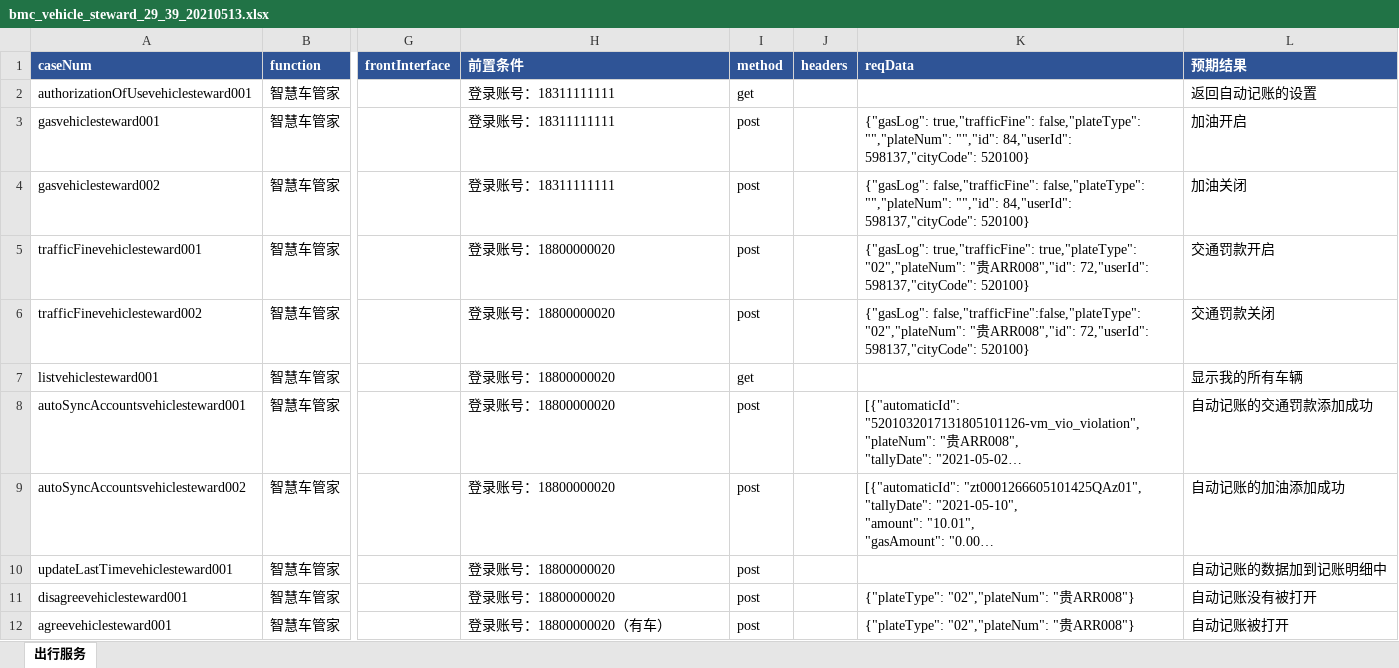
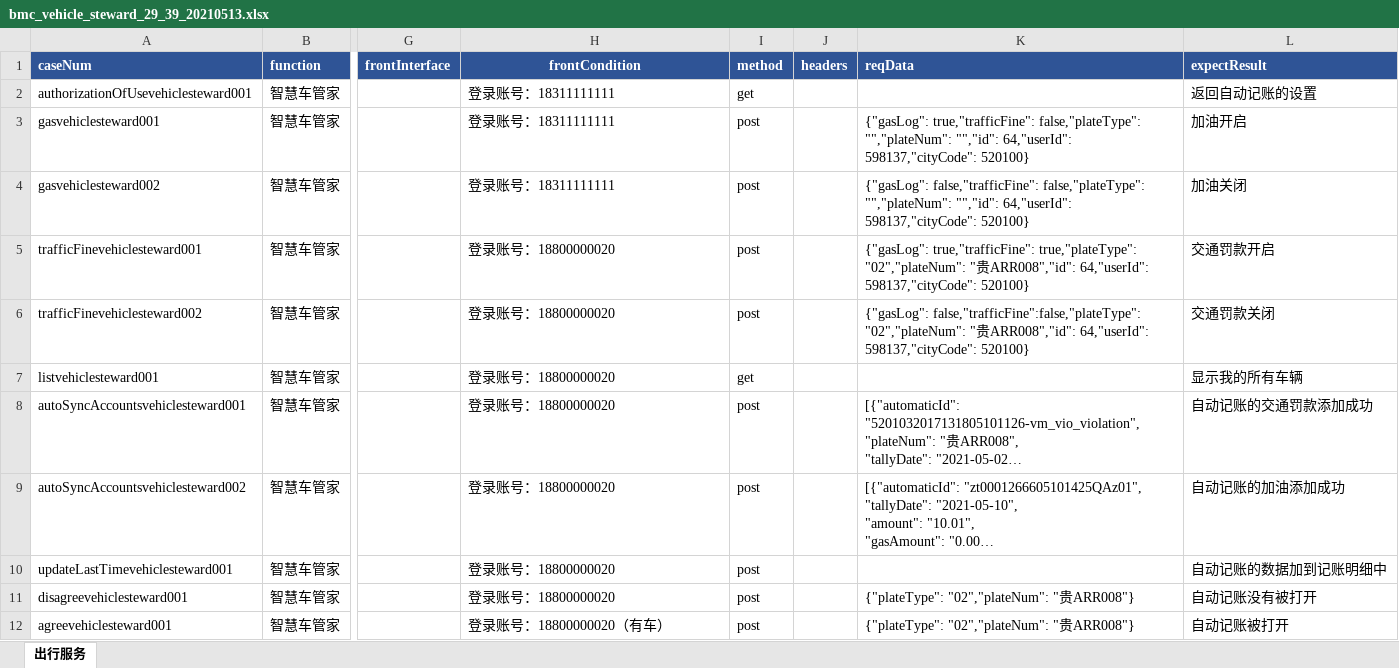
Before and after one commit to wuqi2019/InterfaceAutoTest, an Excel workbook: test_case_data/bmc/bmc_vehicle_steward_29_39_20210513.xlsx, sheet 出行服务, drawn as a sheet; only a part is shown, gaps mark what is left out; long unchanged cells end in …; values as stored, in another font and other column widths than the file's, no borders; the diff names each change by its address in the sheet, - before the commit and + after, or states it on an @@ line.

```diff
--- a/test_case_data/bmc/bmc_vehicle_steward_29_39_20210513.xlsx (sheet 出行服务)
+++ b/test_case_data/bmc/bmc_vehicle_steward_29_39_20210513.xlsx (sheet 出行服务)
-H1: 前置条件
+H1: frontCondition
-H1 alignment: left
+H1 alignment: center
-L1: 预期结果
+L1: expectResult
-K3 (reqData): …"","plateNum": "","id": 84,"userId": 598137,"cityCode": 520100}
+K3 (reqData): …"","plateNum": "","id": 64,"userId": 598137,"cityCode": 520100}
-K4 (reqData): …"","plateNum": "","id": 84,"userId": 598137,"cityCode": 520100}
+K4 (reqData): …"","plateNum": "","id": 64,"userId": 598137,"cityCode": 520100}
-K5 (reqData): …贵ARR008","id": 72,"userId": 598137,"cityCode": 520100}
+K5 (reqData): …贵ARR008","id": 64,"userId": 598137,"cityCode": 520100}
-K6 (reqData): …贵ARR008","id": 72,"userId": 598137,"cityCode": 520100}
+K6 (reqData): …贵ARR008","id": 64,"userId": 598137,"cityCode": 520100}
```
Also changed, not shown: test_case_data/bmc/bmc_credit_score_20210513.xlsx, test_case_data/bmc/bmc_illegal_study_20210513.xlsx, 2 other files.
